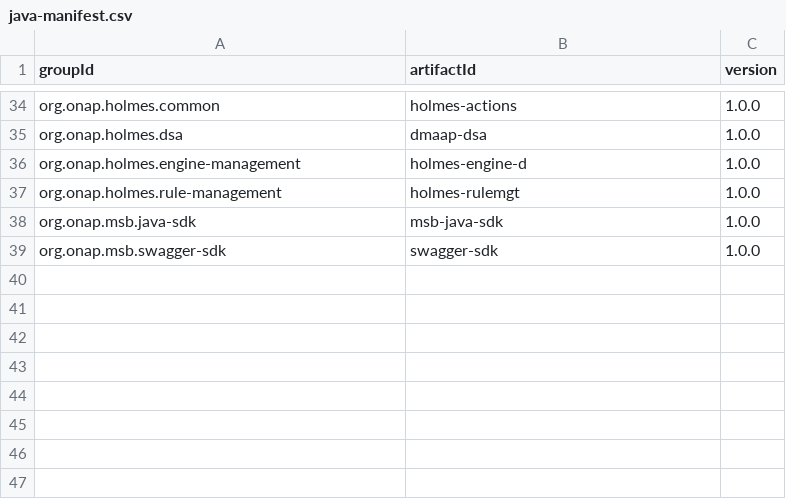
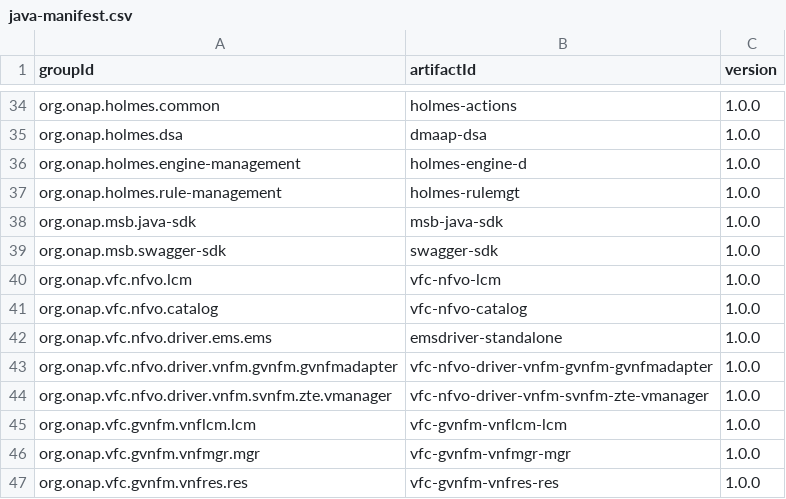
Before and after one commit to onap/integration, a CSV file: version-manifest/src/main/resources/java-manifest.csv, drawn as a sheet; only a part is shown, gaps mark what is left out; the diff names each change by its address in the sheet, - before the commit and + after, or states it on an @@ line.

Commit message:
Add vfc release version for vfc artifacts
Issue-ID: VFC-299
Change-Id: I2e7edad5a28a9e7891a01c8f04032653bea215ba
Signed-off-by: yangyan <yangyanyj@chinamobile.com>

```diff
--- a/version-manifest/src/main/resources/java-manifest.csv
+++ b/version-manifest/src/main/resources/java-manifest.csv
+row 40: org.onap.vfc.nfvo.lcm | vfc-nfvo-lcm | 1.0.0
+row 41: org.onap.vfc.nfvo.catalog | vfc-nfvo-catalog | 1.0.0
+row 42: org.onap.vfc.nfvo.driver.ems.ems | emsdriver-standalone | 1.0.0
+row 43: org.onap.vfc.nfvo.driver.vnfm.gvnfm.gvnfmadapter | vfc-nfvo-driver-vnfm-gvnfm-gvnfmadapter | 1.0.0
+row 44: org.onap.vfc.nfvo.driver.vnfm.svnfm.zte.vmanager | vfc-nfvo-driver-vnfm-svnfm-zte-vmanager | 1.0.0
+row 45: org.onap.vfc.gvnfm.vnflcm.lcm | vfc-gvnfm-vnflcm-lcm | 1.0.0
+row 46: org.onap.vfc.gvnfm.vnfmgr.mgr | vfc-gvnfm-vnfmgr-mgr | 1.0.0
+row 47: org.onap.vfc.gvnfm.vnfres.res | vfc-gvnfm-vnfres-res | 1.0.0
```
